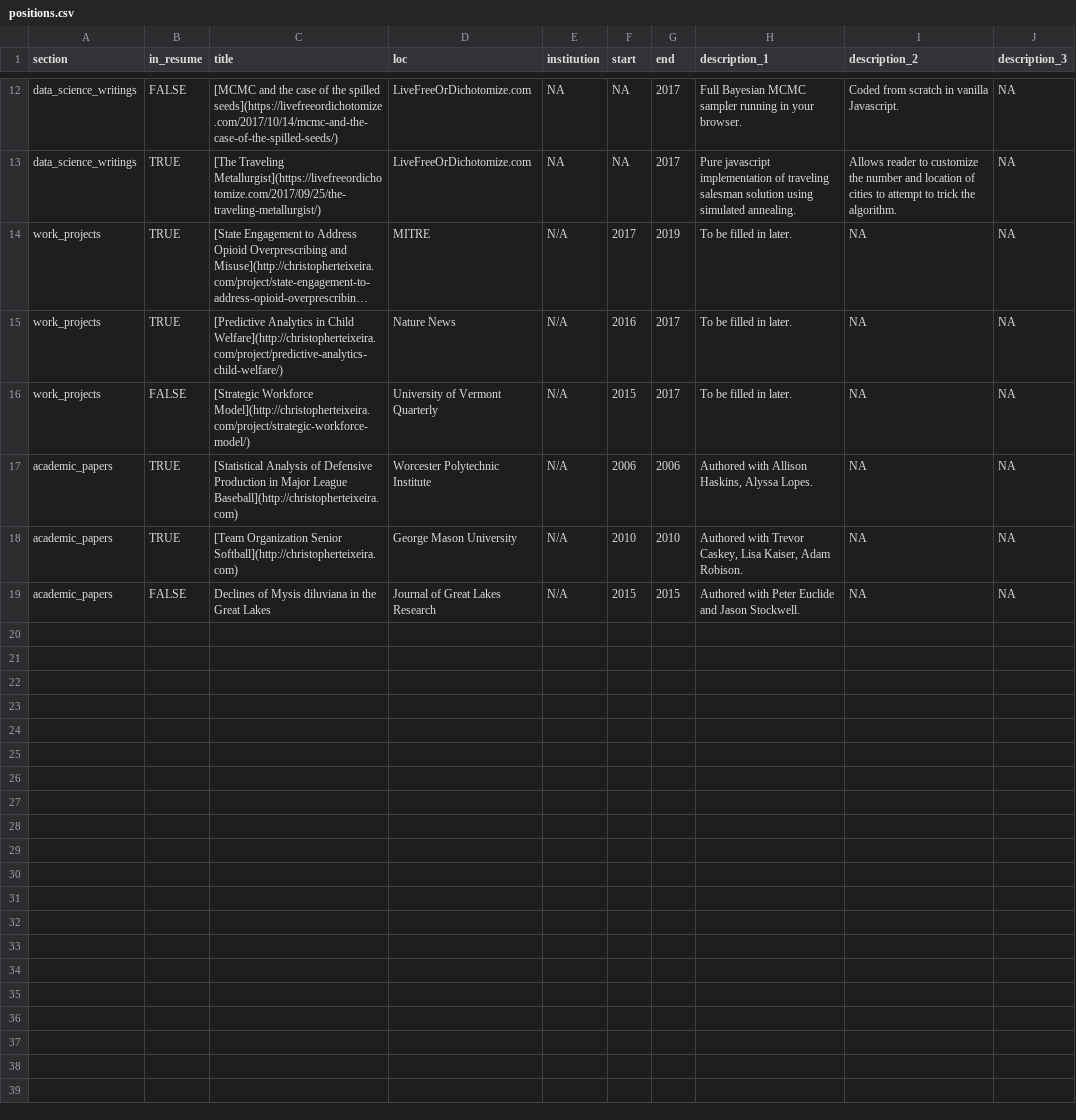
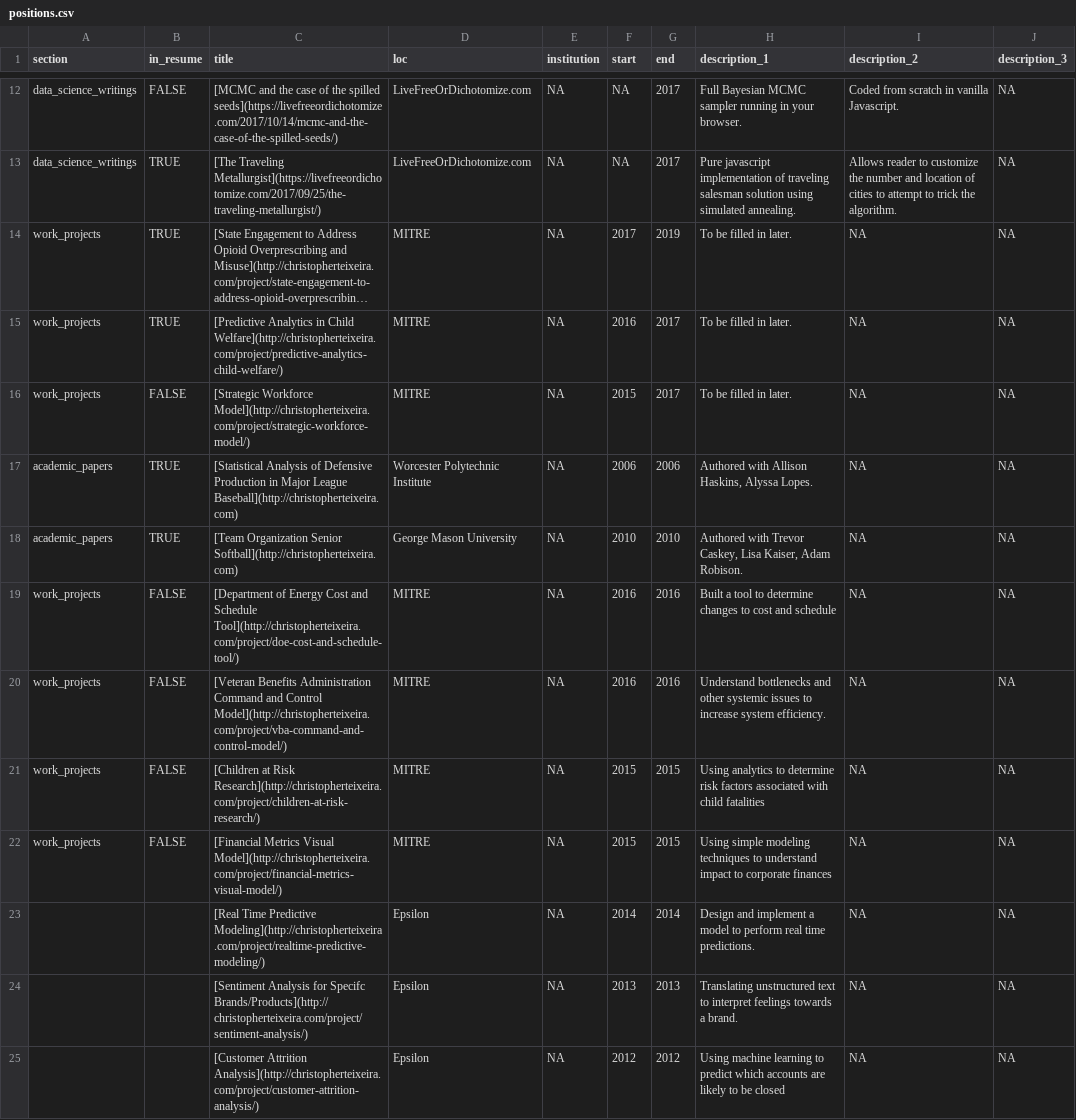
Before and after one commit to ct-analytics/Resume, a CSV file: positions.csv, drawn as a sheet; only a part is shown, gaps mark what is left out; long unchanged cells end in …; addresses are those after the commit; the diff names each change by its address in the sheet, - before the commit and + after, or states it on an @@ line.

Commit message:
Update positions.csv
added projects

```diff
--- a/positions.csv
+++ b/positions.csv
-E14:E18 (institution): N/A
+E14:E18 (institution): NA
-D15 (loc): Nature News
+D15 (loc): MITRE
-D16 (loc): University of Vermont Quarterly
+D16 (loc): MITRE
+row 19: work_projects | FALSE | [Department of Energy Cost and Schedule Tool](http://christopherteixeira.com/project/doe-cost-and-schedule-tool/) | MITRE | NA | 2016 | 2016 | Built a tool to determine changes to cost and schedule | NA | NA
+row 20: work_projects | FALSE | [Veteran Benefits Administration Command and Control Model](http://christopherteixeira.com/project/vba-command-and-control-model/) | MITRE | NA | 2016 | 2016 | Understand bottlenecks and other systemic issues to increase system efficiency. | NA | NA
+row 21: work_projects | FALSE | [Children at Risk Research](http://christopherteixeira.com/project/children-at-risk-research/) | MITRE | NA | 2015 | 2015 | Using analytics to determine risk factors associated with child fatalities | NA | NA
-A22 (section): academic_papers
+A22 (section): work_projects
-C22 (title): Declines of Mysis diluviana in the Great Lakes
+C22 (title): [Financial Metrics Visual Model](http://christopherteixeira.com/project/financial-metrics-visual-model/)
-D22 (loc): Journal of Great Lakes Research
+D22 (loc): MITRE
-E22 (institution): N/A
+E22 (institution): NA
-H22 (description_1): Authored with Peter Euclide and Jason Stockwell.
+H22 (description_1): Using simple modeling techniques to understand impact to corporate finances
+row 23:  |  | [Real Time Predictive Modeling](http://christopherteixeira.com/project/realtime-predictive-modeling/) | Epsilon | NA | 2014 | 2014 | Design and implement a model to perform real time predictions. | NA | NA
+row 24:  |  | [Sentiment Analysis for Specifc Brands/Products](http://christopherteixeira.com/project/sentiment-analysis/) | Epsilon | NA | 2013 | 2013 | Translating unstructured text to interpret feelings towards a brand. | NA | NA
+row 25:  |  | [Customer Attrition Analysis](http://christopherteixeira.com/project/customer-attrition-analysis/) | Epsilon | NA | 2012 | 2012 | Using machine learning to predict which accounts are likely to be closed | NA | NA
```
